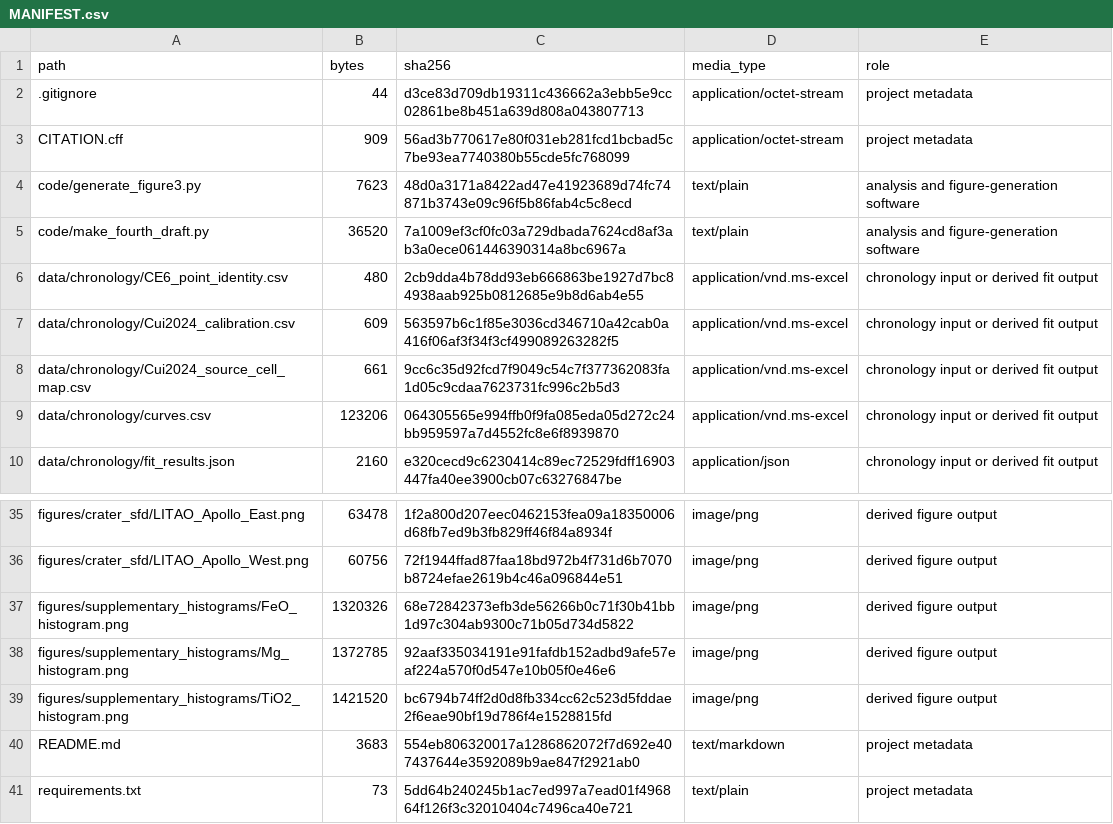
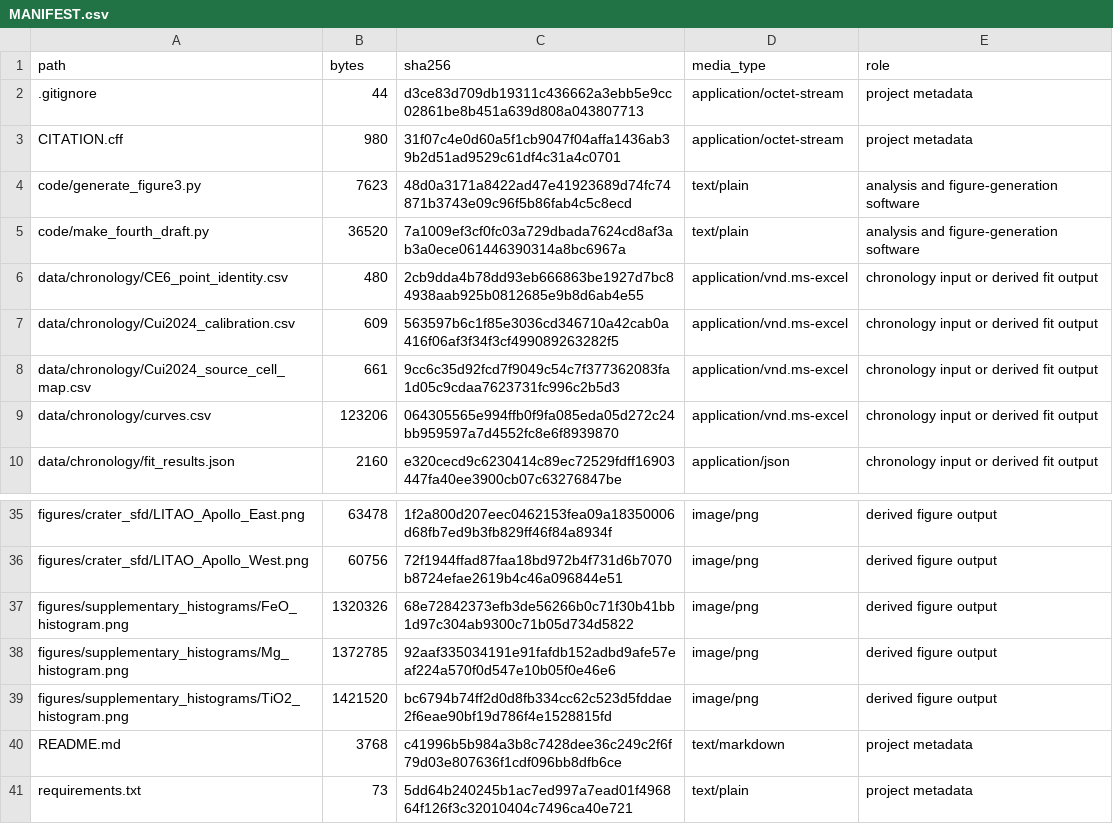
Before and after one commit to ltky-zero/CE6-crater-chronology, a CSV file: MANIFEST.csv, drawn as a sheet; only a part is shown, gaps mark what is left out.

```diff
--- a/MANIFEST.csv
+++ b/MANIFEST.csv
@@ -2,3 +2,3 @@
 .gitignore,44,d3ce83d709db19311c436662a3ebb5e9cc02861be8b451a639d808a043807713,application/octet-stream,project metadata
-CITATION.cff,909,56ad3b770617e80f031eb281fcd1bcbad5c7be93ea7740380b55cde5fc768099,application/octet-stream,project metadata
+CITATION.cff,980,31f07c4e0d60a5f1cb9047f04affa1436ab39b2d51ad9529c61df4c31a4c0701,application/octet-stream,project metadata
 code/generate_figure3.py,7623,48d0a3171a8422ad47e41923689d74fc74871b3743e09c96f5b86fab4c5c8ecd,text/plain,analysis and figure-generation software
@@ -39,3 +39,3 @@ figures/supplementary_histograms/Mg_histogram.png,1372785,92aaf335034191e91fafdb
 figures/supplementary_histograms/TiO2_histogram.png,1421520,bc6794b74ff2d0d8fb334cc62c523d5fddae2f6eae90bf19d786f4e1528815fd,image/png,derived figure output
-README.md,3683,554eb806320017a1286862072f7d692e407437644e3592089b9ae847f2921ab0,text/markdown,project metadata
+README.md,3768,c41996b5b984a3b8c7428dee36c249c2f6f79d03e807636f1cdf096bb8dfb6ce,text/markdown,project metadata
 requirements.txt,73,5dd64b240245b1ac7ed997a7ead01f496864f126f3c32010404c7496ca40e721,text/plain,project metadata
```
Also changed, not shown: 3 other files.
